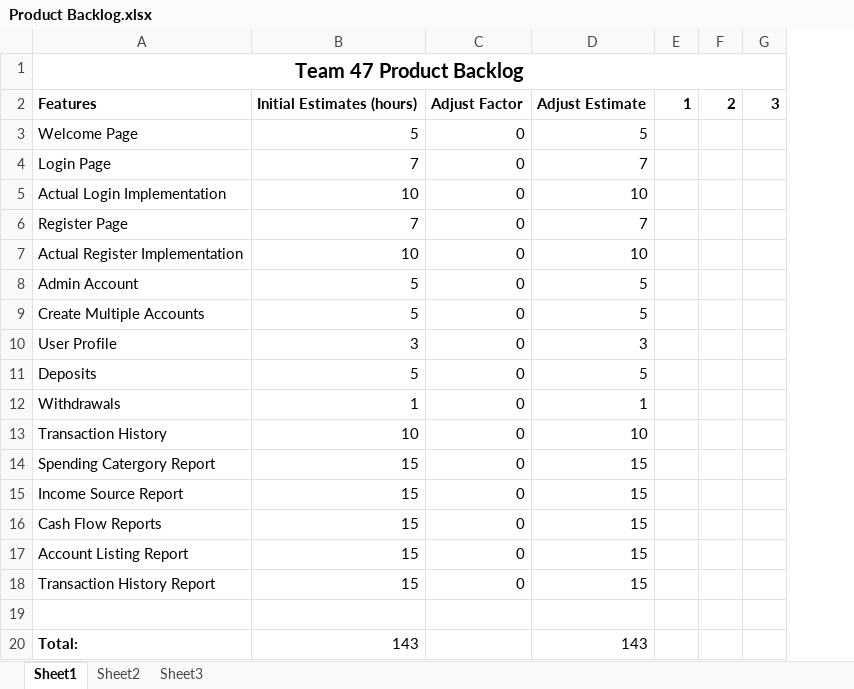
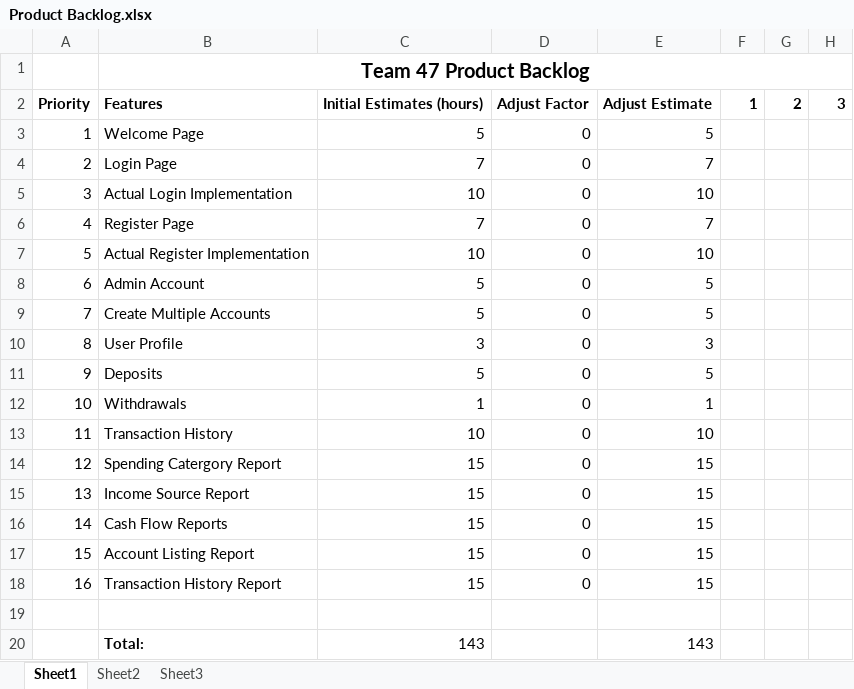
Before and after one commit to captaincrutches/cs2340-team47, an Excel workbook: Product Backlog.xlsx, sheet Sheet1, drawn as a sheet; values as stored, in another font and other column widths than the file's, no borders; the diff names each change by its address in the sheet, - before the commit and + after, or states it on an @@ line.

Commit message:
Added priority column to product backlog

```diff
--- a/Product Backlog.xlsx (sheet Sheet1)
+++ b/Product Backlog.xlsx (sheet Sheet1)
+column A, rows 2-18: Priority | 1 | 2 | 3 | 4 | 5 | 6 | 7 | 8 | 9 | 10 | 11 | 12 | 13 | 14 | 15 | 16
```
Also changed, not shown: formulas that keep their value.
